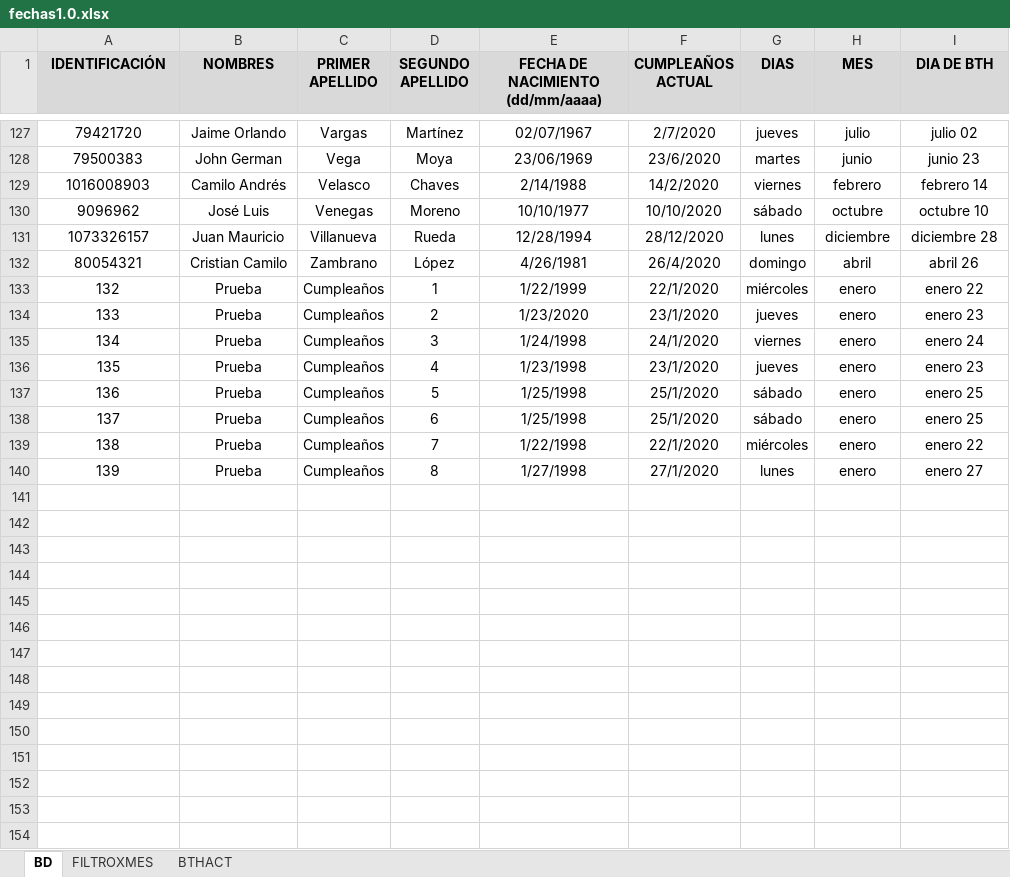
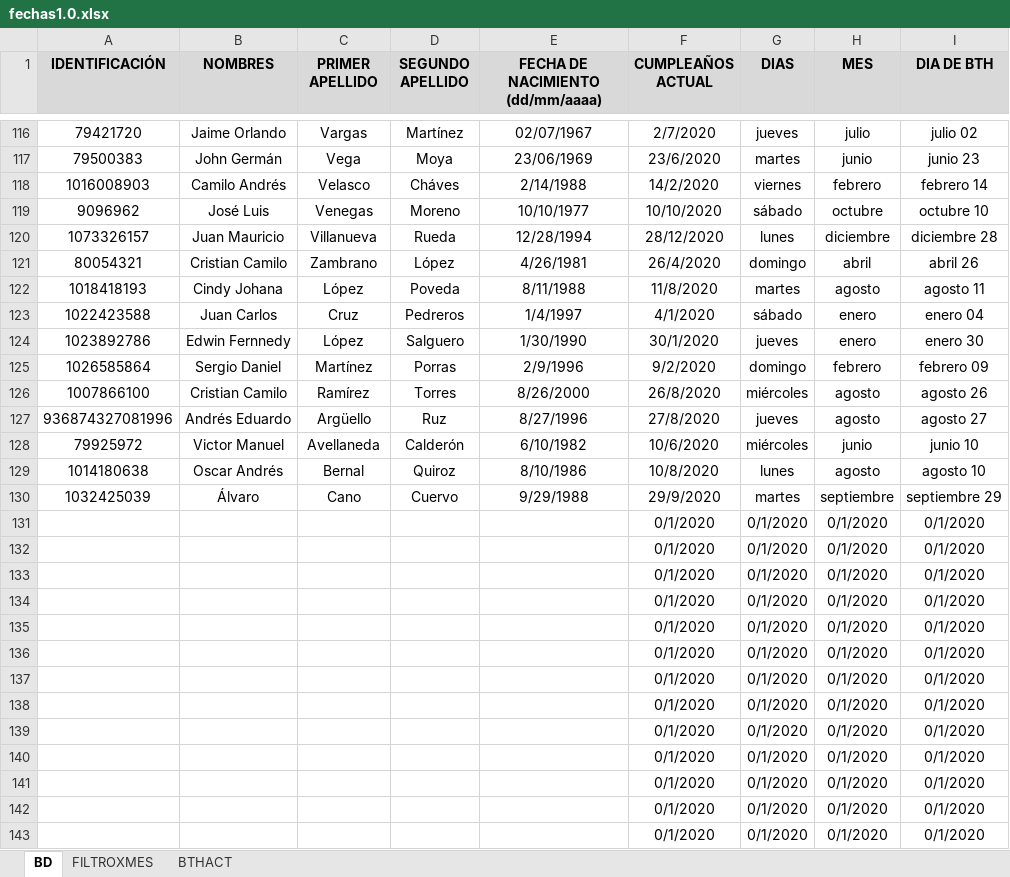
Before and after one commit to MichaelSUR1999/BthNotificacionVtc, an Excel workbook: fechas1.0.xlsx, sheet BD, drawn as a sheet; only a part is shown, gaps mark what is left out; values as stored, in another font and other column widths than the file's, no borders; removed rows and columns are numbered as before the commit, all else as after; the diff covers the shown part only; the diff names each change by its address in the sheet, - before the commit and + after, or states it on an @@ line.

```diff
--- a/fechas1.0.xlsx (sheet BD)
+++ b/fechas1.0.xlsx (sheet BD)
-B117 (NOMBRES): John German
+B117 (NOMBRES): John Germán
-D118 (SEGUNDO APELLIDO): Chaves
+D118 (SEGUNDO APELLIDO): Cháves
-row 133: 132 | Prueba | Cumpleaños | 1 | 1/22/1999 | 22/1/2020 | miércoles | enero | enero 22
-row 134: 133 | Prueba | Cumpleaños | 2 | 1/23/2020 | 23/1/2020 | jueves | enero | enero 23
-row 135: 134 | Prueba | Cumpleaños | 3 | 1/24/1998 | 24/1/2020 | viernes | enero | enero 24
-row 136: 135 | Prueba | Cumpleaños | 4 | 1/23/1998 | 23/1/2020 | jueves | enero | enero 23
-row 137: 136 | Prueba | Cumpleaños | 5 | 1/25/1998 | 25/1/2020 | sábado | enero | enero 25
-row 138: 137 | Prueba | Cumpleaños | 6 | 1/25/1998 | 25/1/2020 | sábado | enero | enero 25
-row 139: 138 | Prueba | Cumpleaños | 7 | 1/22/1998 | 22/1/2020 | miércoles | enero | enero 22
-row 140: 139 | Prueba | Cumpleaños | 8 | 1/27/1998 | 27/1/2020 | lunes | enero | enero 27
+row 122: 1018418193 | Cindy Johana | López | Poveda | 8/11/1988 | 11/8/2020 | martes | agosto | agosto 11
+row 123: 1022423588 | Juan Carlos | Cruz | Pedreros | 1/4/1997 | 4/1/2020 | sábado | enero | enero 04
+row 124: 1023892786 | Edwin Fernnedy | López | Salguero | 1/30/1990 | 30/1/2020 | jueves | enero | enero 30
+row 125: 1026585864 | Sergio Daniel | Martínez | Porras | 2/9/1996 | 9/2/2020 | domingo | febrero | febrero 09
+row 126: 1007866100 | Cristian Camilo | Ramírez | Torres | 8/26/2000 | 26/8/2020 | miércoles | agosto | agosto 26
+row 127: 936874327081996 | Andrés Eduardo | Argüello | Ruz | 8/27/1996 | 27/8/2020 | jueves | agosto | agosto 27
+row 128: 79925972 | Victor Manuel | Avellaneda | Calderón | 6/10/1982 | 10/6/2020 | miércoles | junio | junio 10
+row 129: 1014180638 | Oscar Andrés | Bernal | Quiroz | 8/10/1986 | 10/8/2020 | lunes | agosto | agosto 10
+row 130: 1032425039 | Álvaro | Cano | Cuervo | 9/29/1988 | 29/9/2020 | martes | septiembre | septiembre 29
+row 131:  |  |  |  |  | 0/1/2020 | 0/1/2020 | 0/1/2020 | 0/1/2020
+row 132:  |  |  |  |  | 0/1/2020 | 0/1/2020 | 0/1/2020 | 0/1/2020
+row 133:  |  |  |  |  | 0/1/2020 | 0/1/2020 | 0/1/2020 | 0/1/2020
+row 134:  |  |  |  |  | 0/1/2020 | 0/1/2020 | 0/1/2020 | 0/1/2020
+row 135:  |  |  |  |  | 0/1/2020 | 0/1/2020 | 0/1/2020 | 0/1/2020
+row 136:  |  |  |  |  | 0/1/2020 | 0/1/2020 | 0/1/2020 | 0/1/2020
+row 137:  |  |  |  |  | 0/1/2020 | 0/1/2020 | 0/1/2020 | 0/1/2020
+row 138:  |  |  |  |  | 0/1/2020 | 0/1/2020 | 0/1/2020 | 0/1/2020
+row 139:  |  |  |  |  | 0/1/2020 | 0/1/2020 | 0/1/2020 | 0/1/2020
+row 140:  |  |  |  |  | 0/1/2020 | 0/1/2020 | 0/1/2020 | 0/1/2020
+row 141:  |  |  |  |  | 0/1/2020 | 0/1/2020 | 0/1/2020 | 0/1/2020
+row 142:  |  |  |  |  | 0/1/2020 | 0/1/2020 | 0/1/2020 | 0/1/2020
+row 143:  |  |  |  |  | 0/1/2020 | 0/1/2020 | 0/1/2020 | 0/1/2020
```
Also changed, not shown: 89 added rows, 11 removed rows and 32 edited cells elsewhere in this sheet, formulas that keep their value, 56 other files.
